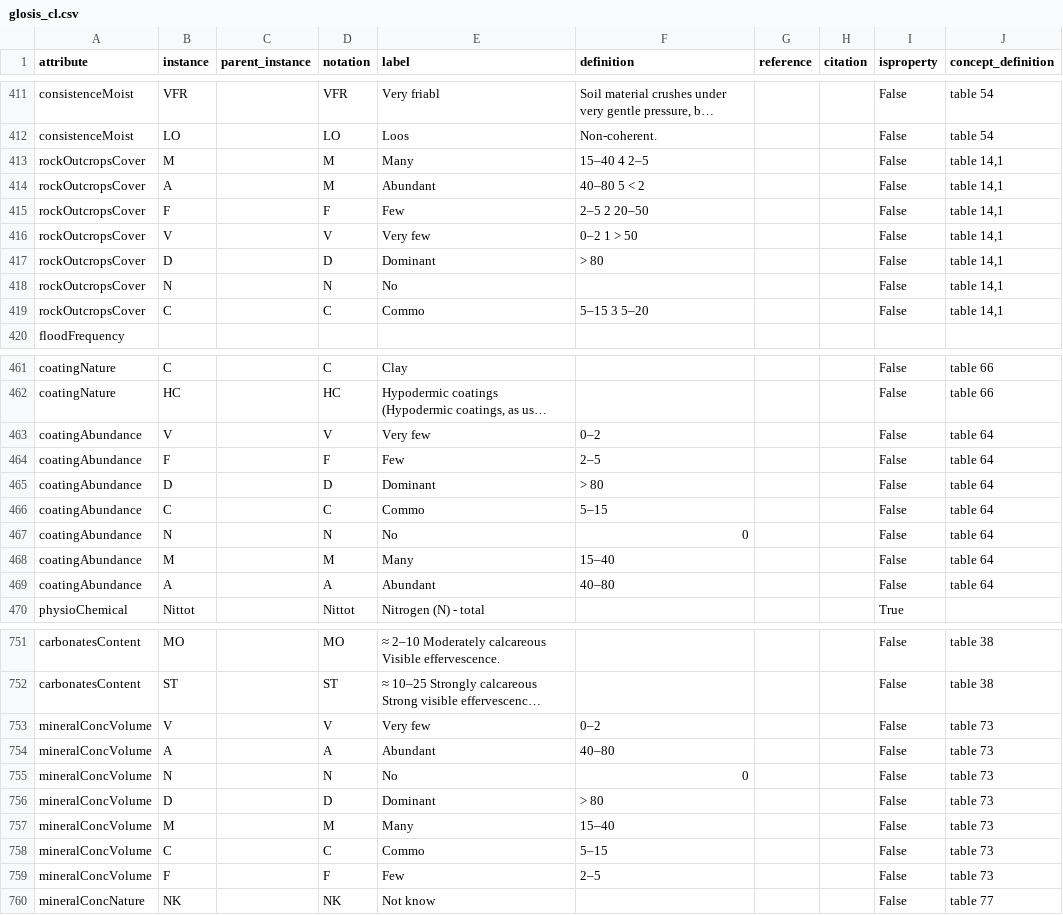
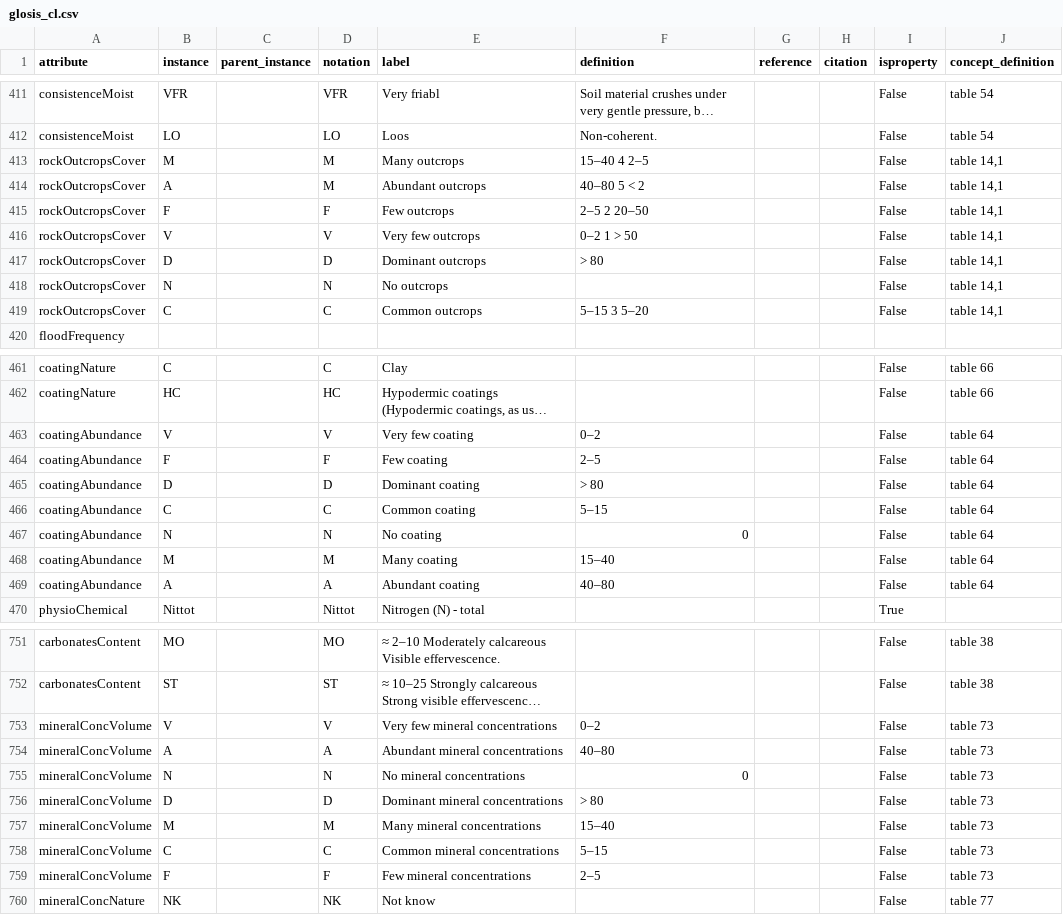
Before and after one commit to glosis-ld/glosis, a CSV file: utils/transformer_tool/examples/glosis_cl/glosis_cl.csv, drawn as a sheet; only a part is shown, gaps mark what is left out; long unchanged cells end in …; the diff covers the shown part only; the diff names each change by its address in the sheet, - before the commit and + after, or states it on an @@ line.

Commit message:
make labels more unique, to differentiate

```diff
--- a/utils/transformer_tool/examples/glosis_cl/glosis_cl.csv
+++ b/utils/transformer_tool/examples/glosis_cl/glosis_cl.csv
-E413 (label): Many
+E413 (label): Many outcrops
-E414 (label): Abundant
+E414 (label): Abundant outcrops
-E415 (label): Few
+E415 (label): Few outcrops
-E416 (label): Very few
+E416 (label): Very few outcrops
-E417 (label): Dominant
+E417 (label): Dominant outcrops
-E418 (label): No
+E418 (label): No outcrops
-E419 (label): Commo
+E419 (label): Common outcrops
-E463 (label): Very few
+E463 (label): Very few coating
-E464 (label): Few
+E464 (label): Few coating
-E465 (label): Dominant
+E465 (label): Dominant coating
-E466 (label): Commo
+E466 (label): Common coating
-E467 (label): No
+E467 (label): No coating
-E468 (label): Many
+E468 (label): Many coating
-E469 (label): Abundant
+E469 (label): Abundant coating
-E753 (label): Very few
+E753 (label): Very few mineral concentrations
-E754 (label): Abundant
+E754 (label): Abundant mineral concentrations
-E755 (label): No
+E755 (label): No mineral concentrations
-E756 (label): Dominant
+E756 (label): Dominant mineral concentrations
-E757 (label): Many
+E757 (label): Many mineral concentrations
-E758 (label): Commo
+E758 (label): Common mineral concentrations
-E759 (label): Few
+E759 (label): Few mineral concentrations
```
Also changed, not shown: 21 edited cells elsewhere in this file.
